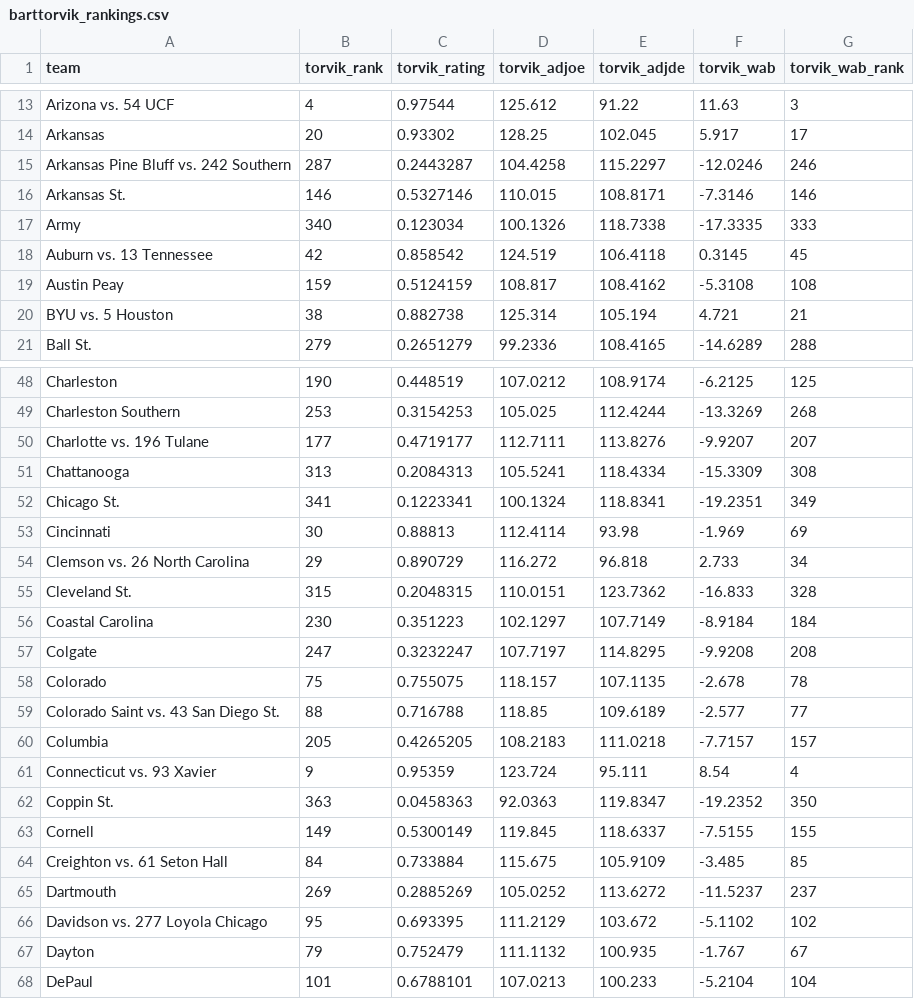
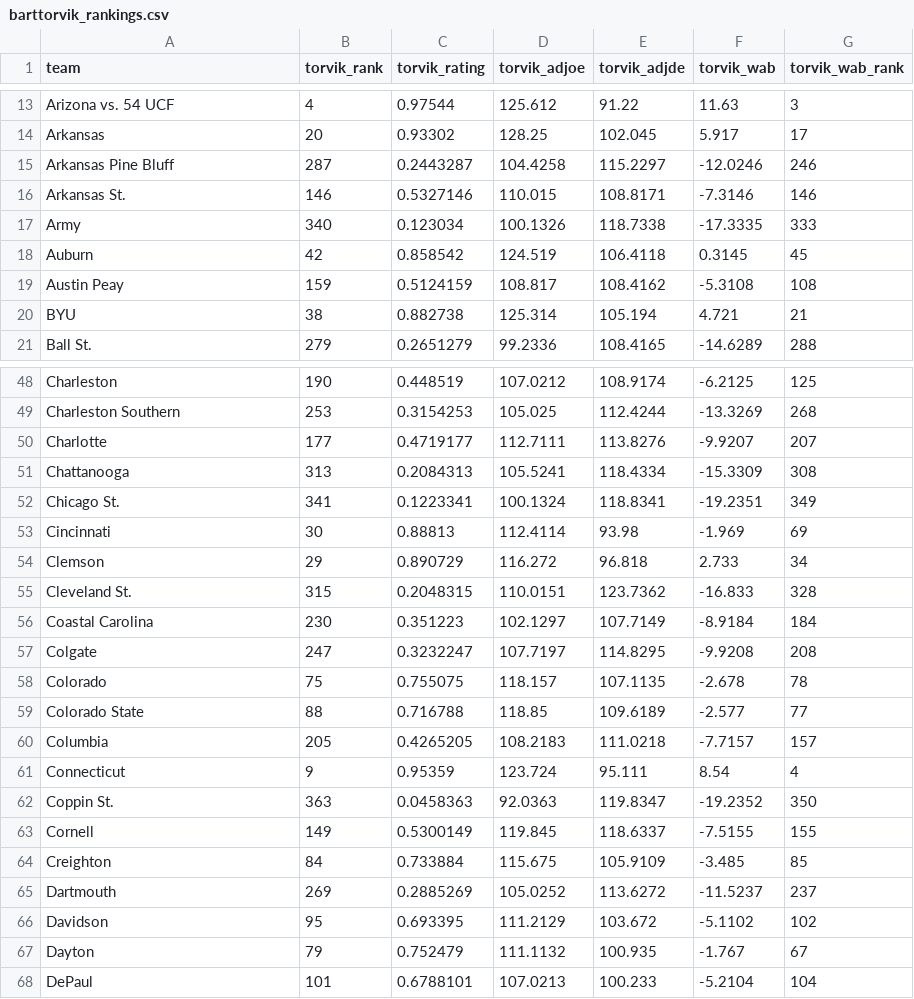
Before and after one commit to aflood02/NCAA_Scrape, a CSV file: data/barttorvik_rankings.csv, drawn as a sheet; only a part is shown, gaps mark what is left out; the diff covers the shown part only.

```diff
--- a/data/barttorvik_rankings.csv
+++ b/data/barttorvik_rankings.csv
@@ -14,8 +14,8 @@ Arizona vs. 54 UCF,4,0.97544,125.612,91.22,11.63,3
 Arkansas,20,0.93302,128.25,102.045,5.917,17
-Arkansas Pine Bluff vs. 242 Southern,287,0.2443287,104.4258,115.2297,-12.0246,246
+Arkansas Pine Bluff,287,0.2443287,104.4258,115.2297,-12.0246,246
 Arkansas St.,146,0.5327146,110.015,108.8171,-7.3146,146
 Army,340,0.123034,100.1326,118.7338,-17.3335,333
-Auburn vs. 13 Tennessee,42,0.858542,124.519,106.4118,0.3145,45
+Auburn,42,0.858542,124.519,106.4118,0.3145,45
 Austin Peay,159,0.5124159,108.817,108.4162,-5.3108,108
-BYU vs. 5 Houston,38,0.882738,125.314,105.194,4.721,21
+BYU,38,0.882738,125.314,105.194,4.721,21
 Ball St.,279,0.2651279,99.2336,108.4165,-14.6289,288
@@ -49,3 +49,3 @@ Charleston,190,0.448519,107.0212,108.9174,-6.2125,125
 Charleston Southern,253,0.3154253,105.025,112.4244,-13.3269,268
-Charlotte vs. 196 Tulane,177,0.4719177,112.7111,113.8276,-9.9207,207
+Charlotte,177,0.4719177,112.7111,113.8276,-9.9207,207
 Chattanooga,313,0.2084313,105.5241,118.4334,-15.3309,308
@@ -53,3 +53,3 @@ Chicago St.,341,0.1223341,100.1324,118.8341,-19.2351,349
 Cincinnati,30,0.88813,112.4114,93.98,-1.969,69
-Clemson vs. 26 North Carolina,29,0.890729,116.272,96.818,2.733,34
+Clemson,29,0.890729,116.272,96.818,2.733,34
 Cleveland St.,315,0.2048315,110.0151,123.7362,-16.833,328
@@ -58,10 +58,10 @@ Colgate,247,0.3232247,107.7197,114.8295,-9.9208,208
 Colorado,75,0.755075,118.157,107.1135,-2.678,78
-Colorado Saint vs. 43 San Diego St.,88,0.716788,118.85,109.6189,-2.577,77
+Colorado State,88,0.716788,118.85,109.6189,-2.577,77
 Columbia,205,0.4265205,108.2183,111.0218,-7.7157,157
-Connecticut vs. 93 Xavier,9,0.95359,123.724,95.111,8.54,4
+Connecticut,9,0.95359,123.724,95.111,8.54,4
 Coppin St.,363,0.0458363,92.0363,119.8347,-19.2352,350
 Cornell,149,0.5300149,119.845,118.6337,-7.5155,155
-Creighton vs. 61 Seton Hall,84,0.733884,115.675,105.9109,-3.485,85
+Creighton,84,0.733884,115.675,105.9109,-3.485,85
 Dartmouth,269,0.2885269,105.0252,113.6272,-11.5237,237
-Davidson vs. 277 Loyola Chicago,95,0.693395,111.2129,103.672,-5.1102,102
+Davidson,95,0.693395,111.2129,103.672,-5.1102,102
 Dayton,79,0.752479,111.1132,100.935,-1.767,67
```
Also changed, not shown: 71 edited cells elsewhere in this file.
